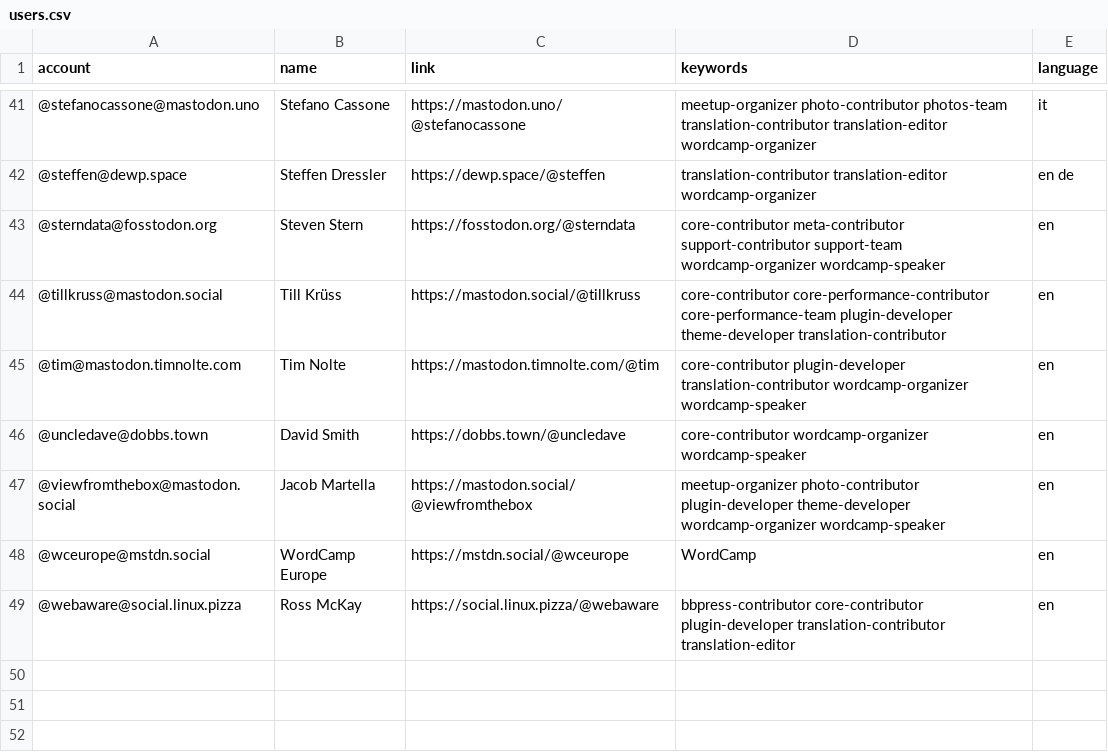
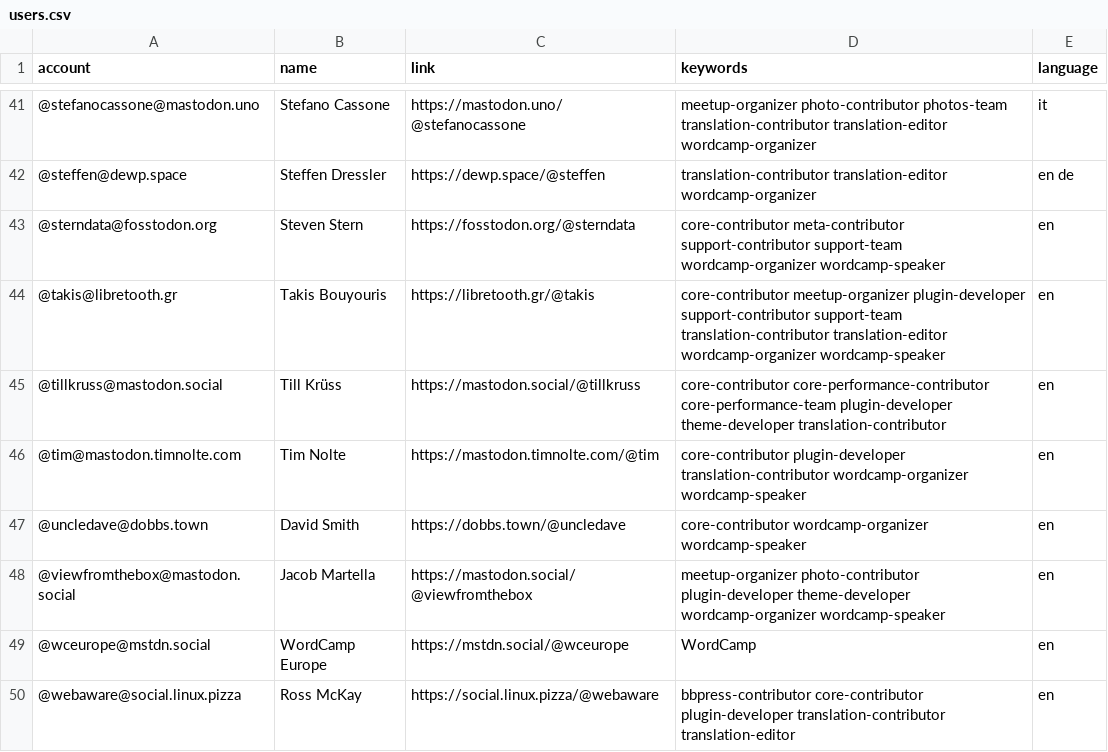
Before and after one commit to danielauener/Mastodon-WordPress-Community, a CSV file: resources/users.csv, drawn as a sheet; only a part is shown, gaps mark what is left out.

Commit message:
Update users.csv

```diff
--- a/resources/users.csv
+++ b/resources/users.csv
@@ -43,2 +43,3 @@ account,name,link,keywords,language
 @sterndata@fosstodon.org,Steven Stern,https://fosstodon.org/@sterndata,core-contributor meta-contributor support-contributor support-team wordcamp-organizer wordcamp-speaker,en
+@takis@libretooth.gr,Takis Bouyouris,https://libretooth.gr/@takis,core-contributor meetup-organizer plugin-developer support-contributor support-team translation-contributor translation-editor wordcamp-organizer wordcamp-speaker,en
 @tillkruss@mastodon.social,Till Krüss,https://mastodon.social/@tillkruss,core-contributor core-performance-contributor core-performance-team plugin-developer theme-developer translation-contributor,en
```
